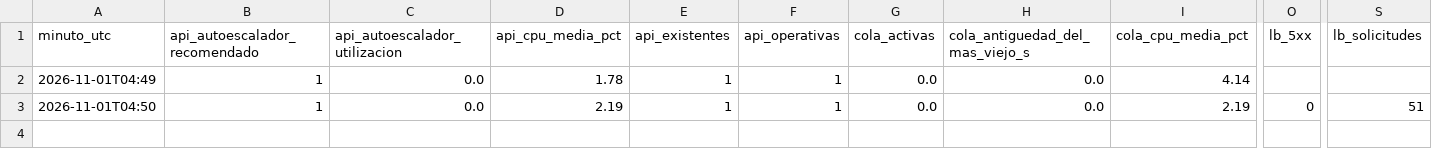
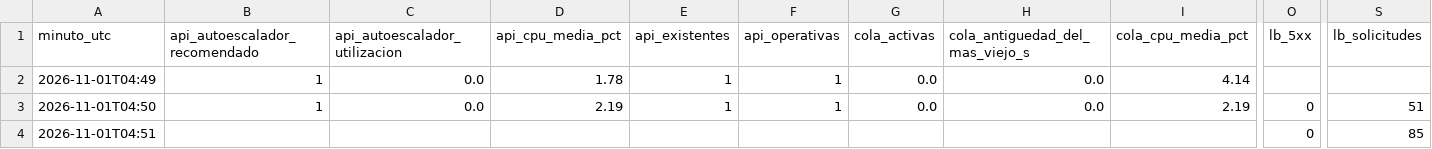
Before and after one commit to ISIS4426-2026/Plataforma-MOOC, a CSV file: docs/entrega3/evidencias/G1/calibracion_humo_desde_portatil/serie_temporal.csv, drawn as a sheet; only a part is shown, gaps mark what is left out; rows hold the shown columns only; the diff names each change by its address in the sheet, - before the commit and + after, or states it on an @@ line.

```diff
--- a/docs/entrega3/evidencias/G1/calibracion_humo_desde_portatil/serie_temporal.csv
+++ b/docs/entrega3/evidencias/G1/calibracion_humo_desde_portatil/serie_temporal.csv
+row 4: 2026-11-01T04:51 |  |  |  |  |  |  |  |  | 0 | 85
```
Also changed, not shown: 17 other files.
